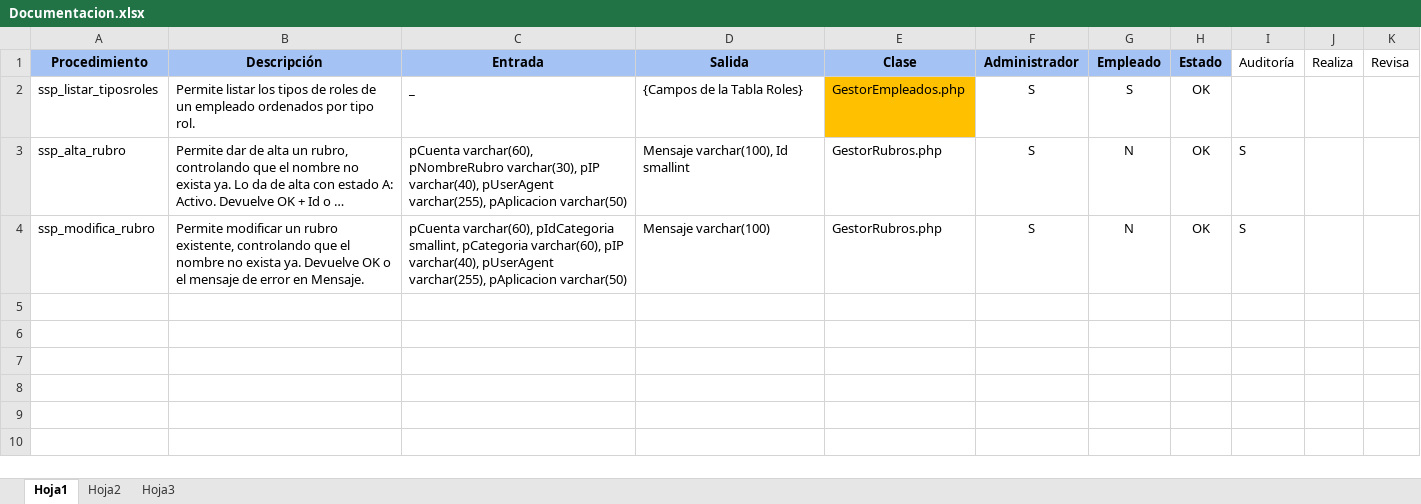
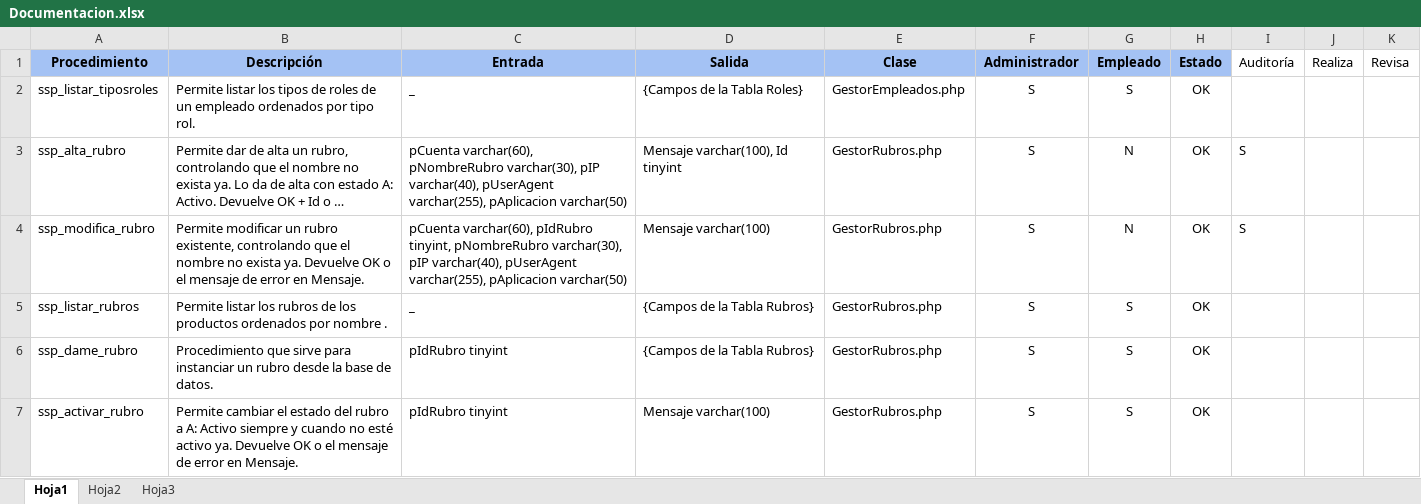
Before and after one commit to FacundoSC/CursoDeBasesDeDatosDeAltoRendimiento_Resolucion_Facundo, an Excel workbook: Documentacion.xlsx, sheet Hoja1, drawn as a sheet; long unchanged cells end in …; values as stored, in another font and other column widths than the file's, no borders; the diff names each change by its address in the sheet, - before the commit and + after, or states it on an @@ line.

Commit message:
store procedure activar , dame y listar rubros

```diff
--- a/Documentacion.xlsx (sheet Hoja1)
+++ b/Documentacion.xlsx (sheet Hoja1)
-E2 fill: #FFC000
+E2 fill: none
-D3 (Salida): Mensaje varchar(100), Id smallint
+D3 (Salida): Mensaje varchar(100), Id tinyint
-C4 (Entrada): pCuenta varchar(60), pIdCategoria smallint, pCategoria varchar(60), pIP varchar(40),…
+C4 (Entrada): pCuenta varchar(60), pIdRubro tinyint, pNombreRubro varchar(30), pIP varchar(40),…
+row 5: ssp_listar_rubros | Permite listar los rubros de los productos ordenados por nombre . | _ | {Campos de la Tabla Rubros} | GestorRubros.php | S | S | OK
+row 6: ssp_dame_rubro | Procedimiento que sirve para instanciar un rubro desde la base de datos. | pIdRubro tinyint | {Campos de la Tabla Rubros} | GestorRubros.php | S | S | OK
+row 7: ssp_activar_rubro | Permite cambiar el estado del rubro a A: Activo siempre y cuando no esté activo ya. Devuelve OK o el mensaje de error en Mensaje. | pIdRubro tinyint | Mensaje varchar(100) | GestorRubros.php | S | S | OK
```
Also changed, not shown: 1 other file.
